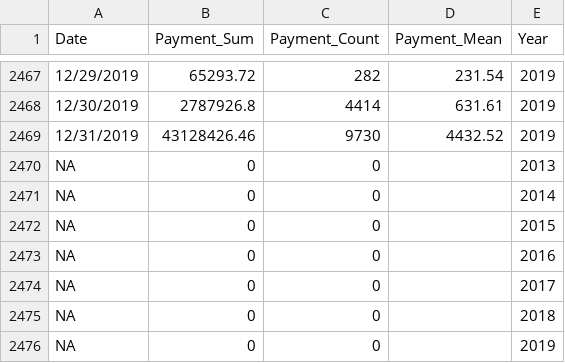
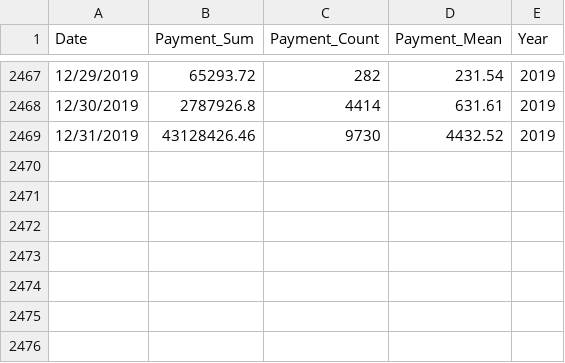
Before and after one commit to codyharris91/Data_Viz, a CSV file: data/date_agg.csv, drawn as a sheet; only a part is shown, gaps mark what is left out; the diff names each change by its address in the sheet, - before the commit and + after, or states it on an @@ line.

Commit message:
Update date_agg.csv

```diff
--- a/data/date_agg.csv
+++ b/data/date_agg.csv
-row 2470: NA | 0 | 0 |  | 2013
-row 2471: NA | 0 | 0 |  | 2014
-row 2472: NA | 0 | 0 |  | 2015
-row 2473: NA | 0 | 0 |  | 2016
-row 2474: NA | 0 | 0 |  | 2017
-row 2475: NA | 0 | 0 |  | 2018
-row 2476: NA | 0 | 0 |  | 2019
```
